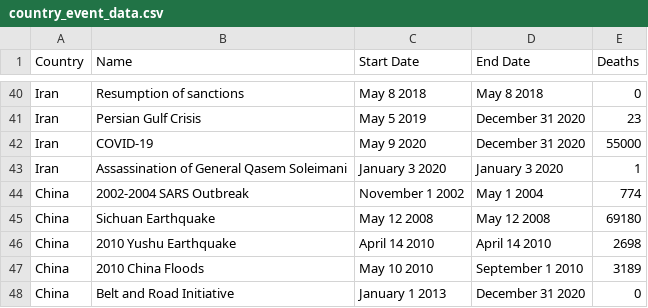
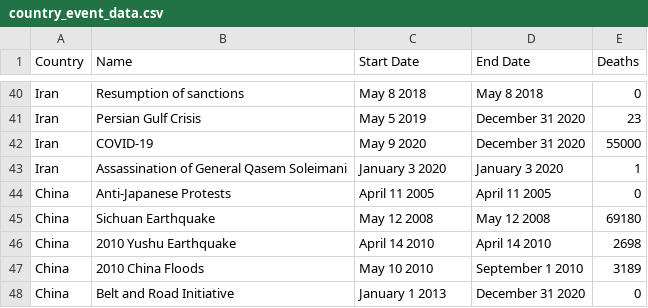
Before and after one commit to aMahanna/wb-hnp, a CSV file: csv/attributes/country_event_data.csv, drawn as a sheet; only a part is shown, gaps mark what is left out.

```diff
--- a/csv/attributes/country_event_data.csv
+++ b/csv/attributes/country_event_data.csv
@@ -43,3 +43,3 @@ Iran,COVID-19,May 9 2020,December 31 2020,55000
 Iran,Assassination of General Qasem Soleimani,January 3 2020,January 3 2020,1
-China,2002-2004 SARS Outbreak,November 1 2002,May 1 2004,774
+China,Anti-Japanese Protests,April 11 2005,April 11 2005,0
 China,Sichuan Earthquake,May 12 2008,May 12 2008,69180
```
Also changed, not shown: csv/tables/stage/Education.csv, csv/tables/stage/Event.csv, 11 other files.
